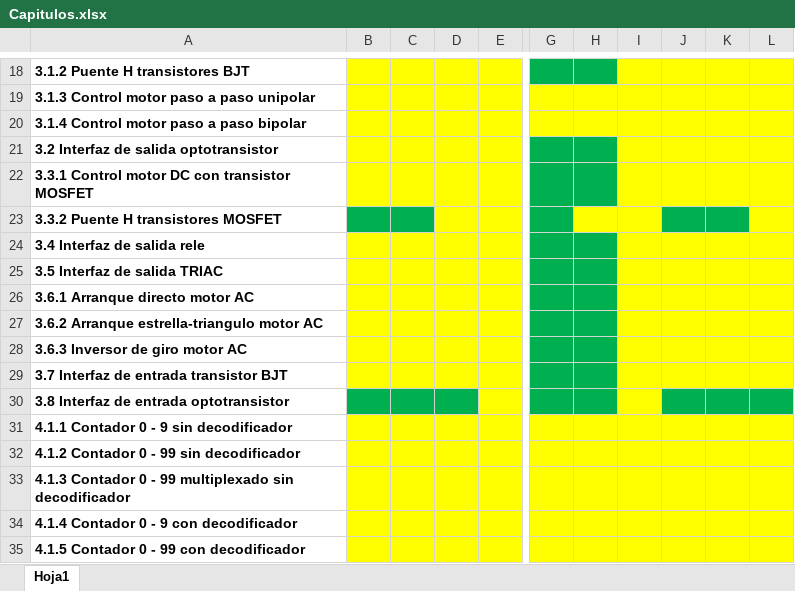
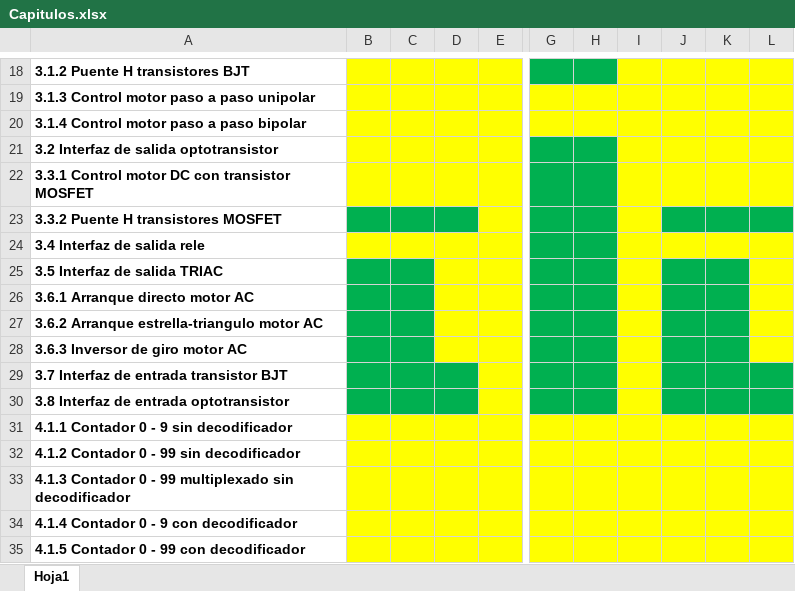
Before and after one commit to pipe296/Blog-EyP, an Excel workbook: Microcontroladores/Capitulos.xlsx, sheet Hoja1, drawn as a sheet; only a part is shown, gaps mark what is left out; values as stored, in another font and other column widths than the file's, no borders; the diff names each change by its address in the sheet, - before the commit and + after, or states it on an @@ line.

```diff
--- a/Microcontroladores/Capitulos.xlsx (sheet Hoja1)
+++ b/Microcontroladores/Capitulos.xlsx (sheet Hoja1)
-D23 fill: #FFFF00
+D23 fill: #00B050
-H23 fill: #FFFF00
+H23 fill: #00B050
-L23 fill: #FFFF00
+L23 fill: #00B050
-B25:C28 fill: #FFFF00
+B25:C28 fill: #00B050
-J25:K28 fill: #FFFF00
+J25:K28 fill: #00B050
-B29:D29 fill: #FFFF00
+B29:D29 fill: #00B050
-J29:L29 fill: #FFFF00
+J29:L29 fill: #00B050
```
Also changed, not shown: 22 other files.
